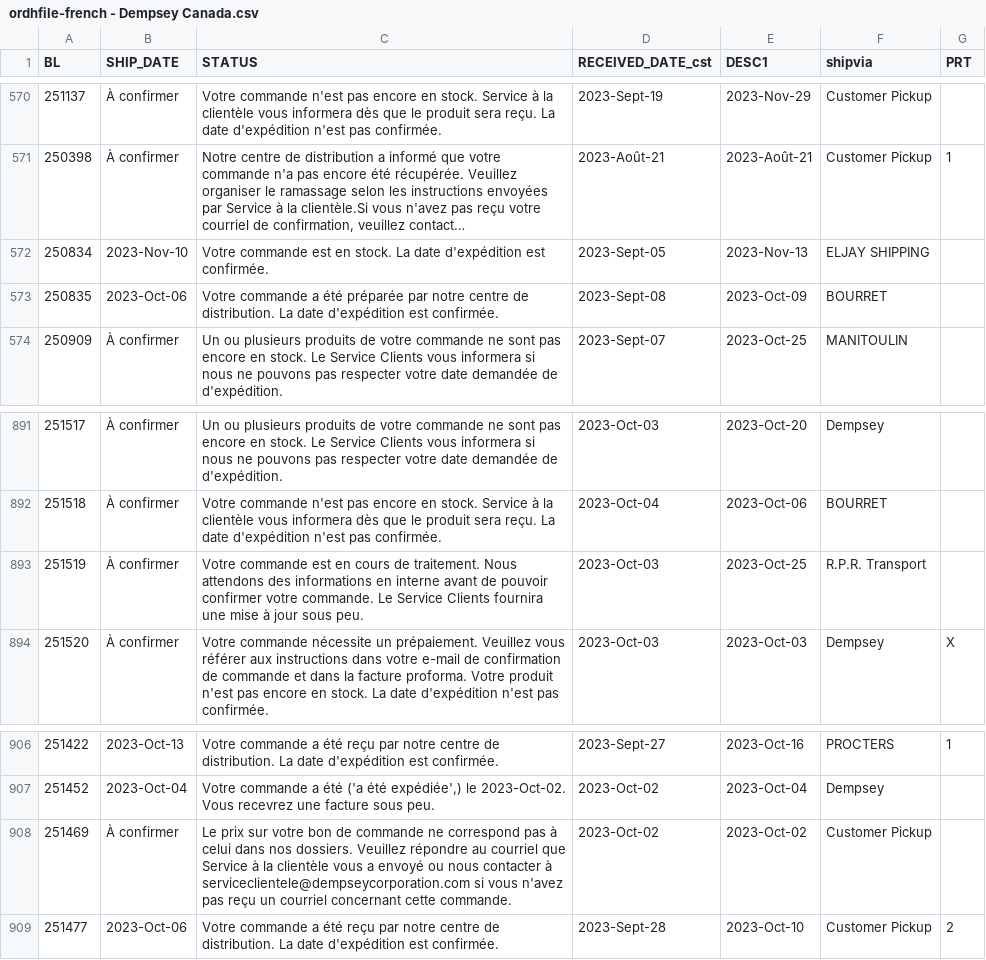
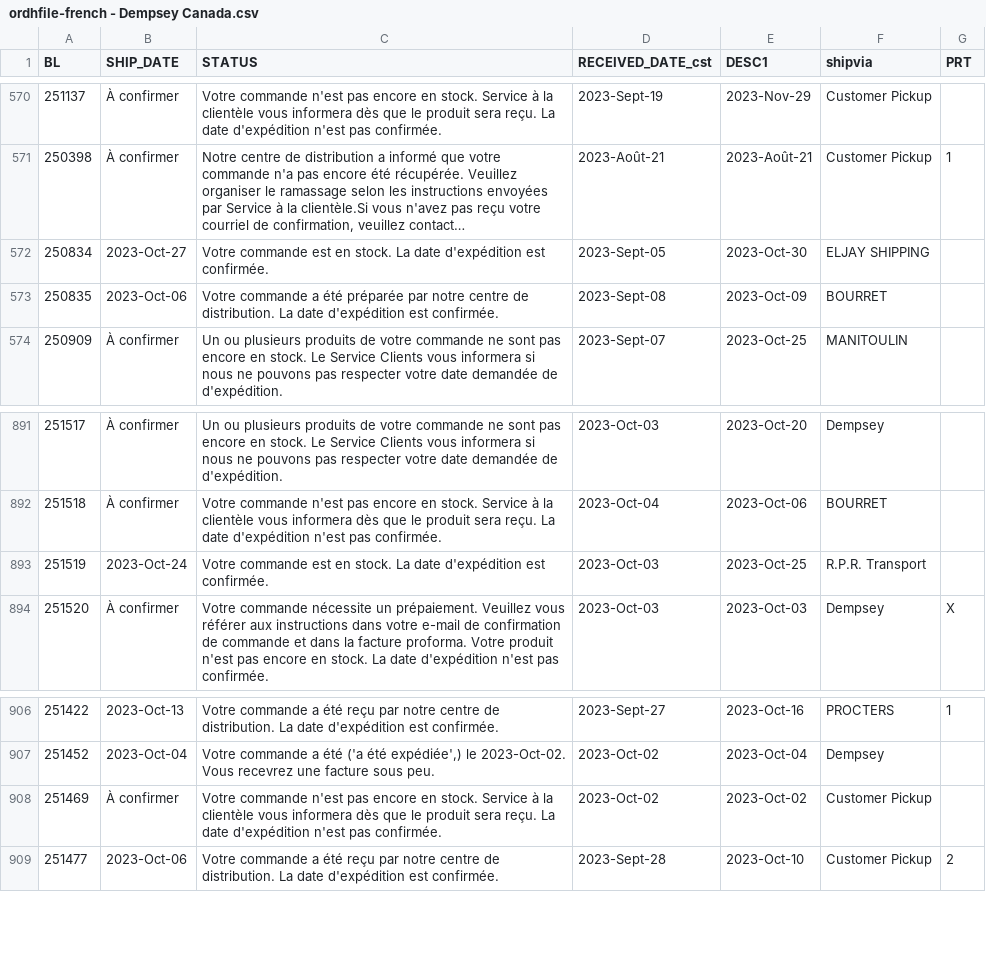
Before and after one commit to dempseysystems/dempseysystems.github.io, a CSV file: ordhfile-french - Dempsey Canada.csv, drawn as a sheet; only a part is shown, gaps mark what is left out; long unchanged cells end in …; the diff names each change by its address in the sheet, - before the commit and + after, or states it on an @@ line.

```diff
--- a/ordhfile-french - Dempsey Canada.csv
+++ b/ordhfile-french - Dempsey Canada.csv
-B572 (SHIP_DATE): 2023-Nov-10
+B572 (SHIP_DATE): 2023-Oct-27
-E572 (DESC1): 2023-Nov-13
+E572 (DESC1): 2023-Oct-30
-B893 (SHIP_DATE): À confirmer
+B893 (SHIP_DATE): 2023-Oct-24
-C893 (STATUS): …est en cours de traitement. Nous attendons des informations en interne avant de pouvoir confirmer votre commande. Le Service Clients fournira une mise à jour sous peu.
+C893 (STATUS): …est en stock. La date d'expédition est confirmée.
-C908 (STATUS): Le prix sur votre bon de commande ne correspond pas à celui dans nos dossiers. Veuillez répondre au courriel que Service à la clientèle vous a envoyé ou nous contacter à serviceclientele@dempseycorporation.com si vous n'avez pas reçu un courriel concernant cette commande.
+C908 (STATUS): Votre commande n'est pas encore en stock. Service à la clientèle vous informera dès que le produit sera reçu. La date d'expédition n'est pas confirmée.
```
Also changed, not shown: shipments - Dempsey Canada.csv, 3 other files.
